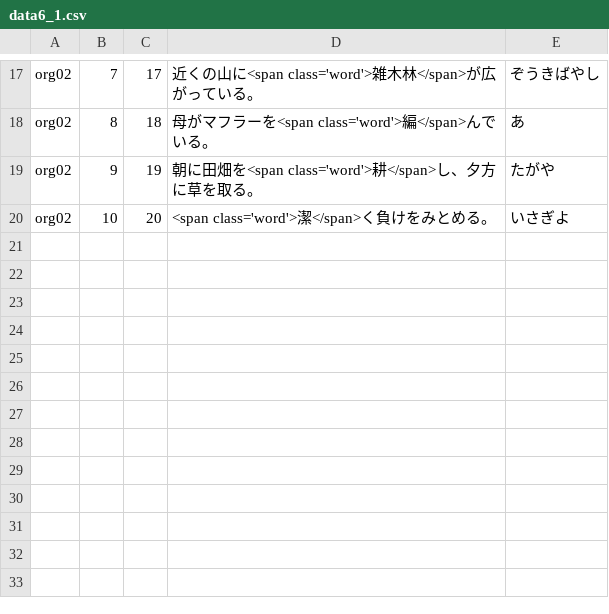
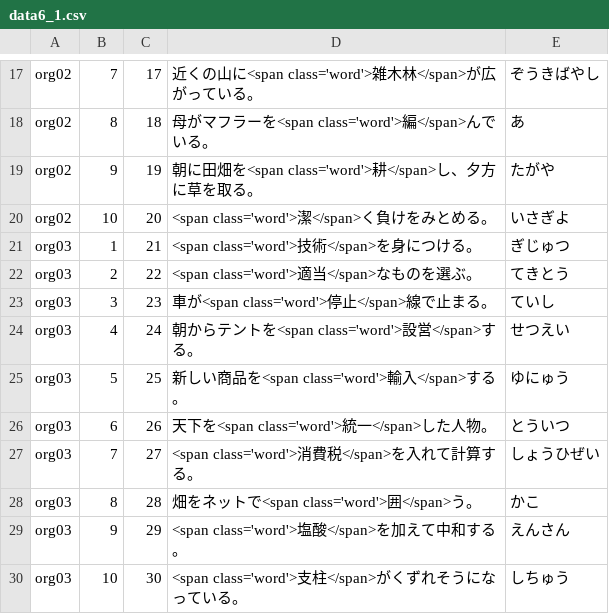
Before and after one commit to milchibi/milchibi.github.io, a CSV file: data6_1.csv, drawn as a sheet; only a part is shown, gaps mark what is left out; the diff names each change by its address in the sheet, - before the commit and + after, or states it on an @@ line.

Commit message:
Update data6_1.csv

```diff
--- a/data6_1.csv
+++ b/data6_1.csv
+row 21: org03 | 1 | 21 | <span class='word'>技術</span>を身につける。 | ぎじゅつ
+row 22: org03 | 2 | 22 | <span class='word'>適当</span>なものを選ぶ。 | てきとう
+row 23: org03 | 3 | 23 | 車が<span class='word'>停止</span>線で止まる。 | ていし
+row 24: org03 | 4 | 24 | 朝からテントを<span class='word'>設営</span>する。 | せつえい
+row 25: org03 | 5 | 25 | 新しい商品を<span class='word'>輸入</span>する。 | ゆにゅう
+row 26: org03 | 6 | 26 | 天下を<span class='word'>統一</span>した人物。 | とういつ
+row 27: org03 | 7 | 27 | <span class='word'>消費税</span>を入れて計算する。 | しょうひぜい
+row 28: org03 | 8 | 28 | 畑をネットで<span class='word'>囲</span>う。 | かこ
+row 29: org03 | 9 | 29 | <span class='word'>塩酸</span>を加えて中和する。 | えんさん
+row 30: org03 | 10 | 30 | <span class='word'>支柱</span>がくずれそうになっている。 | しちゅう
```
